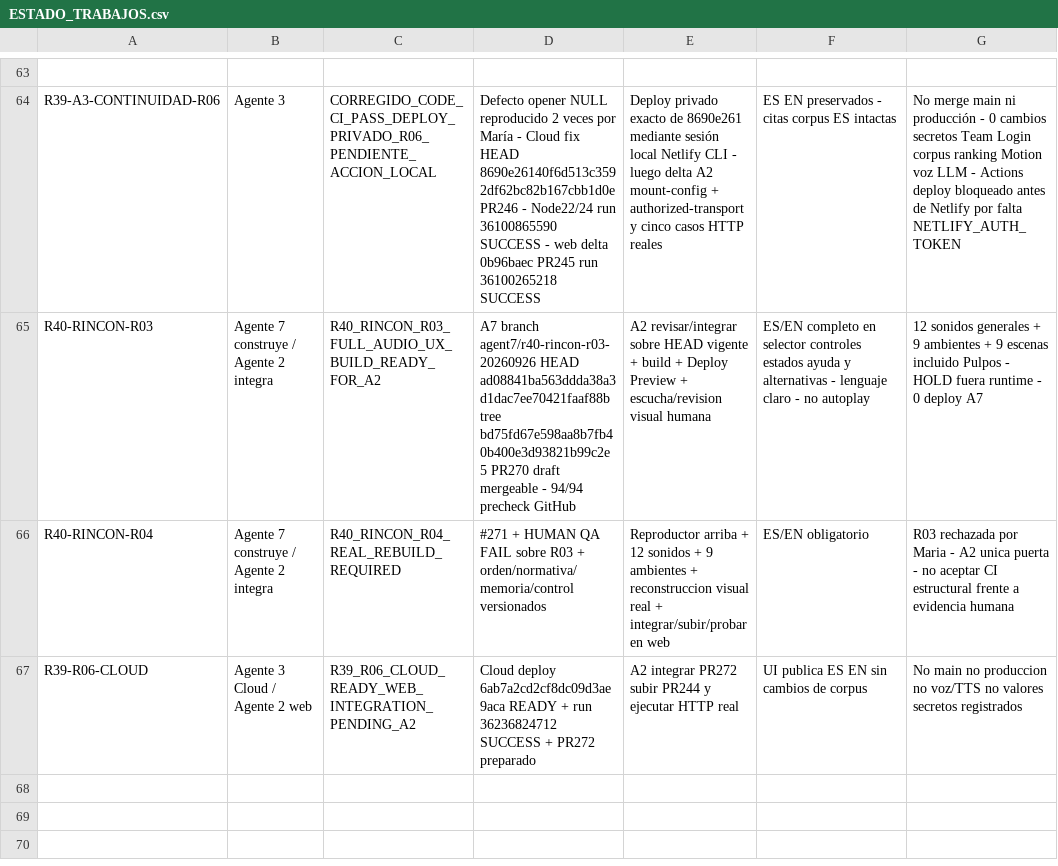
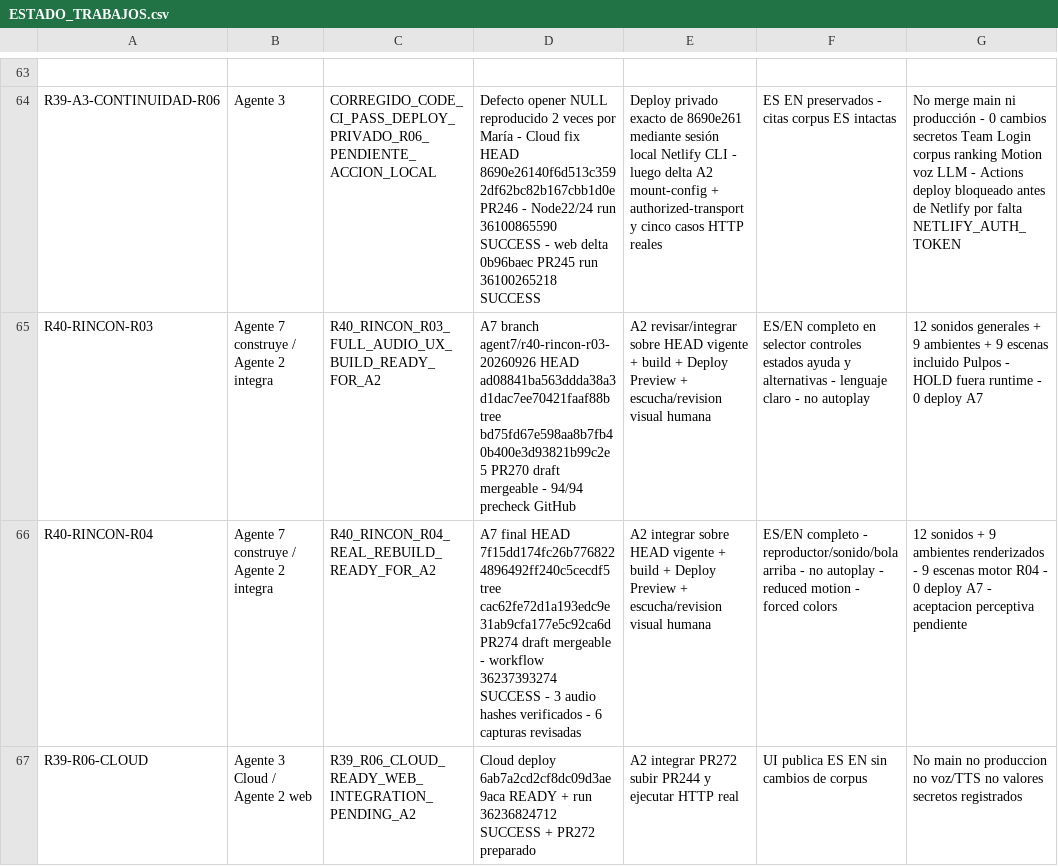
Before and after one commit to mruizwow-bit/irisgreen, a CSV file: COORDINACION_IRIS_GREEN/CONTROL/ESTADO_TRABAJOS.csv, drawn as a sheet; only a part is shown, gaps mark what is left out.

```diff
--- a/COORDINACION_IRIS_GREEN/CONTROL/ESTADO_TRABAJOS.csv
+++ b/COORDINACION_IRIS_GREEN/CONTROL/ESTADO_TRABAJOS.csv
@@ -65,3 +65,3 @@ R39-A3-CONTINUIDAD-R06;Agente 3;CORREGIDO_CODE_CI_PASS_DEPLOY_PRIVADO_R06_PENDIE
 R40-RINCON-R03;Agente 7 construye / Agente 2 integra;R40_RINCON_R03_FULL_AUDIO_UX_BUILD_READY_FOR_A2;A7 branch agent7/r40-rincon-r03-20260926 HEAD ad08841ba563ddda38a3d1dac7ee70421faaf88b tree bd75fd67e598aa8b7fb40b400e3d93821b99c2e5 PR270 draft mergeable - 94/94 precheck GitHub;A2 revisar/integrar sobre HEAD vigente + build + Deploy Preview + escucha/revision visual humana;ES/EN completo en selector controles estados ayuda y alternativas - lenguaje claro - no autoplay;12 sonidos generales + 9 ambientes + 9 escenas incluido Pulpos - HOLD fuera runtime - 0 deploy A7
-R40-RINCON-R04;Agente 7 construye / Agente 2 integra;R40_RINCON_R04_REAL_REBUILD_REQUIRED;#271 + HUMAN QA FAIL sobre R03 + orden/normativa/memoria/control versionados;Reproductor arriba + 12 sonidos + 9 ambientes + reconstruccion visual real + integrar/subir/probar en web;ES/EN obligatorio;R03 rechazada por Maria - A2 unica puerta - no aceptar CI estructural frente a evidencia humana
+R40-RINCON-R04;Agente 7 construye / Agente 2 integra;R40_RINCON_R04_REAL_REBUILD_READY_FOR_A2;A7 final HEAD 7f15dd174fc26b7768224896492ff240c5cecdf5 tree cac62fe72d1a193edc9e31ab9cfa177e5c92ca6d PR274 draft mergeable - workflow 36237393274 SUCCESS - 3 audio hashes verificados - 6 capturas revisadas;A2 integrar sobre HEAD vigente + build + Deploy Preview + escucha/revision visual humana;ES/EN completo - reproductor/sonido/bola arriba - no autoplay - reduced motion - forced colors;12 sonidos + 9 ambientes renderizados - 9 escenas motor R04 - 0 deploy A7 - aceptacion perceptiva pendiente
 R39-R06-CLOUD;Agente 3 Cloud / Agente 2 web;R39_R06_CLOUD_READY_WEB_INTEGRATION_PENDING_A2;Cloud deploy 6ab7a2cd2cf8dc09d3ae9aca READY + run 36236824712 SUCCESS + PR272 preparado;A2 integrar PR272 subir PR244 y ejecutar HTTP real;UI publica ES EN sin cambios de corpus;No main no produccion no voz/TTS no valores secretos registrados
```
Also changed, not shown: COORDINACION_IRIS_GREEN/CONTROL/CONTROL_MASTER_SYNC_DELTA_R40_RINCON_R04_20260926.csv, 7 other files.
